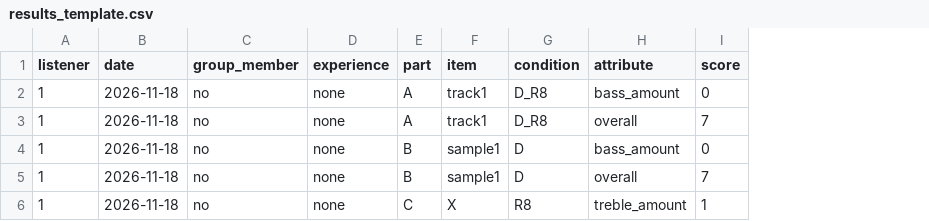
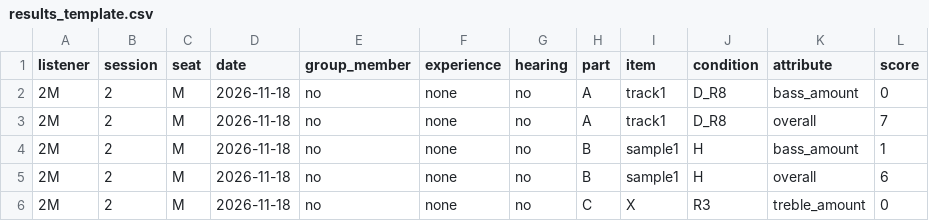
Before and after one commit to MadsRudolph/34870-electroacoustics-labs, a CSV file: Project/Final design/listening-test/results_template.csv, drawn as a sheet; addresses are those after the commit; the diff names each change by its address in the sheet, - before the commit and + after, or states it on an @@ line.

Commit message:
Listening test: three listeners per session (seats left/middle/right), sample order per session, results by seat

```diff
--- a/Project/Final design/listening-test/results_template.csv
+++ b/Project/Final design/listening-test/results_template.csv
+column B (session), rows 2-6: all 2
+column C (seat), rows 2-6: all M
+column G (hearing), rows 2-6: all no
-A2:A6 (listener): 1
+A2:A6 (listener): 2M
-J4:J5 (condition): D
+J4:J5 (condition): H
-L4 (score): 0
+L4 (score): 1
-L5 (score): 7
+L5 (score): 6
-J6 (condition): R8
+J6 (condition): R3
-L6 (score): 1
+L6 (score): 0
```
Also changed, not shown: 6 other files.
